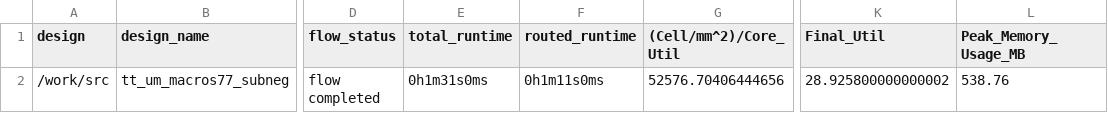
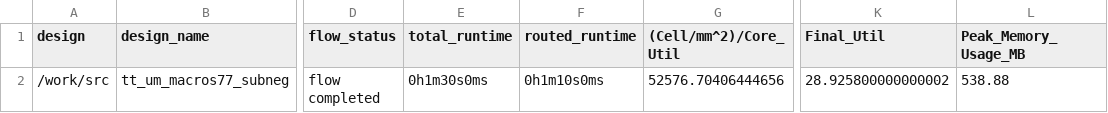
Before and after one commit to TinyTapeout/tinytapeout-07, a CSV file: projects/tt_um_macros77_subneg/stats/metrics.csv, drawn as a sheet; only a part is shown, gaps mark what is left out; the diff names each change by its address in the sheet, - before the commit and + after, or states it on an @@ line.

Commit message:
feat: update project tt_um_macros77_subneg from macros77/tt_project_02
Commit: 7709dd64adf0c9f78dd8d87362bd3a2215a8c712
Workflow: https://github.com/macros77/tt_project_02/actions/runs/9332025123

```diff
--- a/projects/tt_um_macros77_subneg/stats/metrics.csv
+++ b/projects/tt_um_macros77_subneg/stats/metrics.csv
-E2 (total_runtime): 0h1m31s0ms
+E2 (total_runtime): 0h1m30s0ms
-F2 (routed_runtime): 0h1m11s0ms
+F2 (routed_runtime): 0h1m10s0ms
-L2 (Peak_Memory_Usage_MB): 538.76
+L2 (Peak_Memory_Usage_MB): 538.88
```
Also changed, not shown: 5 other files.
